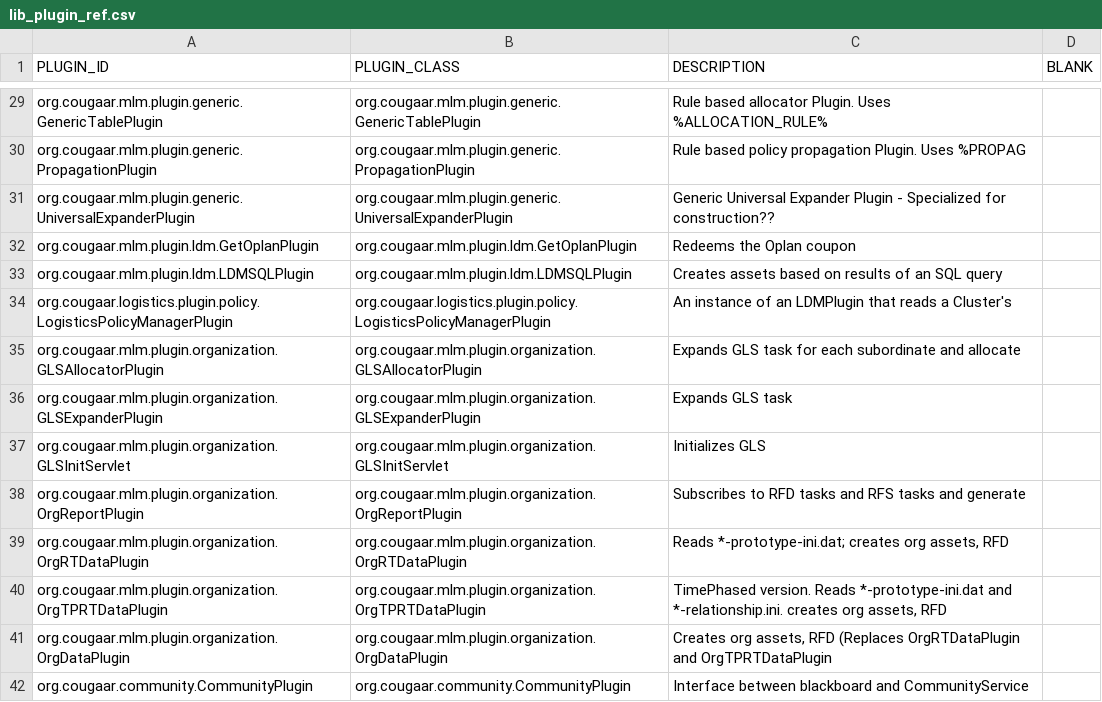
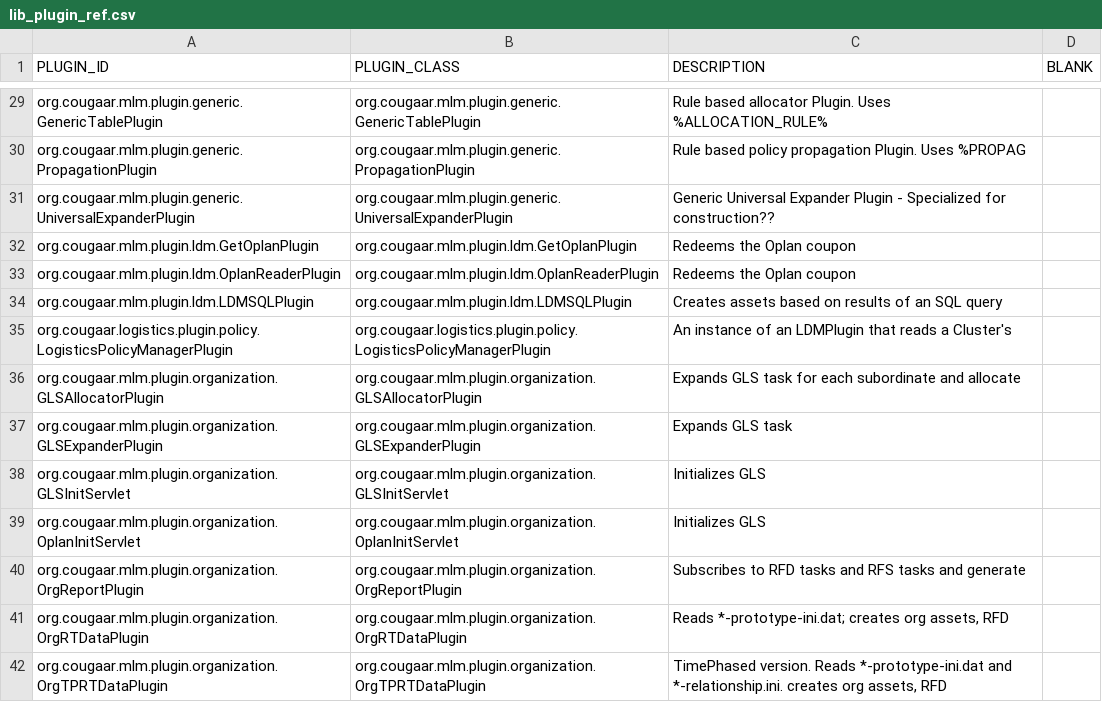
Before and after one commit to codeaudit/cougaar-csmart, a CSV file: csmart/data/database/csv/lib_plugin_ref.csv, drawn as a sheet; only a part is shown, gaps mark what is left out; the shorter side is filled out with more unchanged rows.

```diff
--- a/csmart/data/database/csv/lib_plugin_ref.csv
+++ b/csmart/data/database/csv/lib_plugin_ref.csv
@@ -32,2 +32,3 @@ org.cougaar.mlm.plugin.generic.UniversalExpanderPlugin,org.cougaar.mlm.plugin.ge
 org.cougaar.mlm.plugin.ldm.GetOplanPlugin,org.cougaar.mlm.plugin.ldm.GetOplanPlugin,Redeems the Oplan coupon,
+org.cougaar.mlm.plugin.ldm.OplanReaderPlugin,org.cougaar.mlm.plugin.ldm.OplanReaderPlugin,Redeems the Oplan coupon,
 org.cougaar.mlm.plugin.ldm.LDMSQLPlugin,org.cougaar.mlm.plugin.ldm.LDMSQLPlugin,Creates assets based on results of an SQL query,
@@ -37,2 +38,3 @@ org.cougaar.mlm.plugin.organization.GLSExpanderPlugin,org.cougaar.mlm.plugin.org
 org.cougaar.mlm.plugin.organization.GLSInitServlet,org.cougaar.mlm.plugin.organization.GLSInitServlet,Initializes GLS,
+org.cougaar.mlm.plugin.organization.OplanInitServlet,org.cougaar.mlm.plugin.organization.OplanInitServlet,Initializes GLS,
 org.cougaar.mlm.plugin.organization.OrgReportPlugin,org.cougaar.mlm.plugin.organization.OrgReportPlugin,Subscribes to RFD tasks and RFS tasks and generate,
```
Also changed, not shown: csmart/data/database/csv/alib_component.csv, csmart/data/database/csv/cfw_plugin_group_member.csv, 13 other files.
